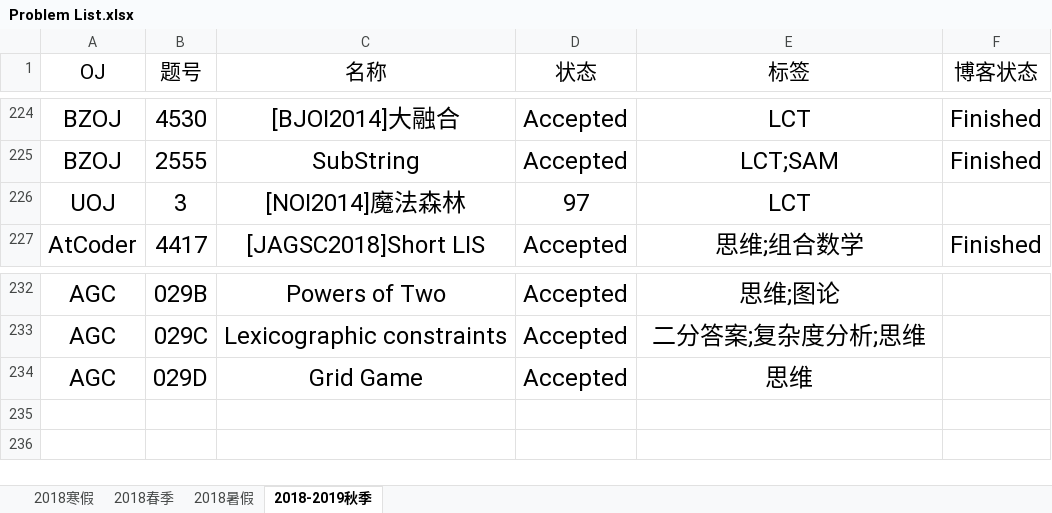
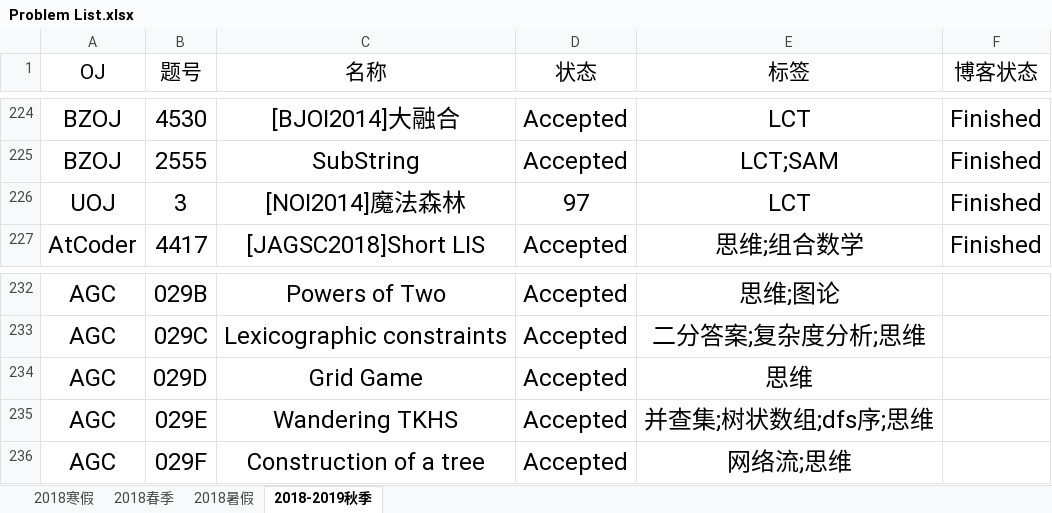
Before and after one commit to IcePrincess-1968/Programmes, an Excel workbook: Problem List.xlsx, sheet 2018-2019秋季, drawn as a sheet; only a part is shown, gaps mark what is left out; values as stored, in another font and other column widths than the file's, no borders; the diff names each change by its address in the sheet, - before the commit and + after, or states it on an @@ line.

```diff
--- a/Problem List.xlsx (sheet 2018-2019秋季)
+++ b/Problem List.xlsx (sheet 2018-2019秋季)
-F226 (博客状态): (empty)
+F226 (博客状态): Finished
+row 235: AGC | 029E | Wandering TKHS | Accepted | 并查集;树状数组;dfs序;思维
+row 236: AGC | 029F | Construction of a tree | Accepted | 网络流;思维
```
Also changed, not shown: 1 other file.
